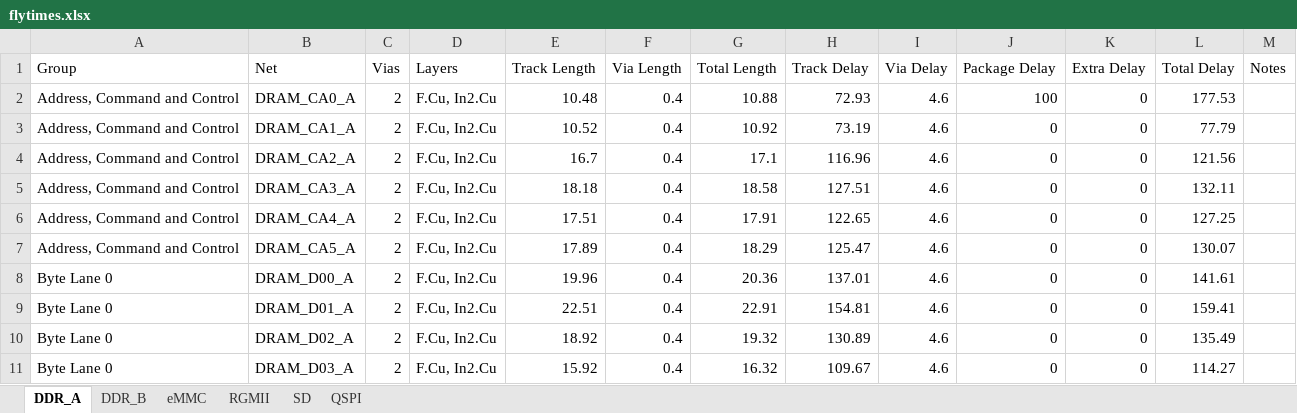
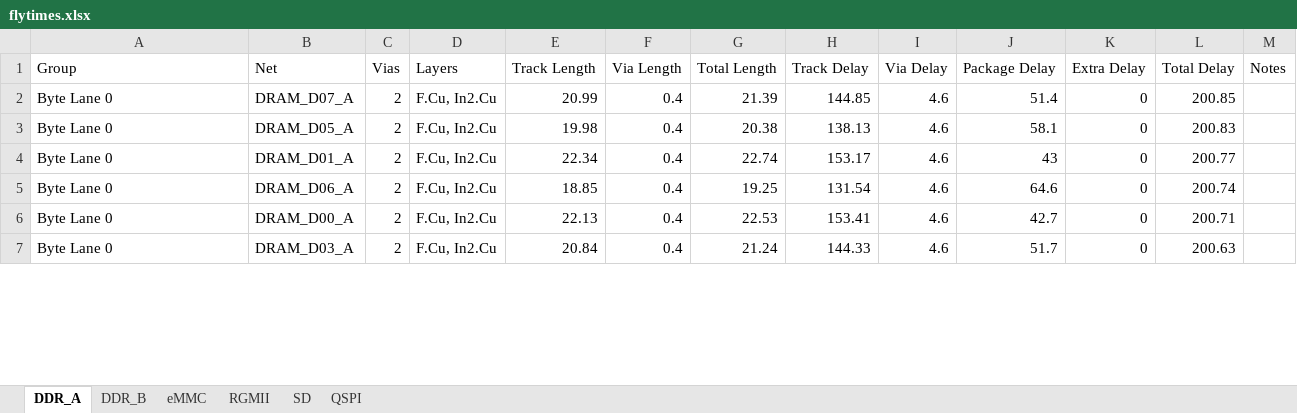
Before and after one commit to quentin-z80/qsbc, an Excel workbook: flytimes.xlsx, sheet DDR_A, drawn as a sheet; only a part is shown; values as stored, in another font and other column widths than the file's, no borders; removed rows and columns are numbered as before the commit, all else as after; the diff covers the shown part only; the diff names each change by its address in the sheet, - before the commit and + after, or states it on an @@ line.

Commit message:
DDR_A length matching done

```diff
--- a/flytimes.xlsx (sheet DDR_A)
+++ b/flytimes.xlsx (sheet DDR_A)
-row 2: Address, Command and Control | DRAM_CA0_A | 2 | F.Cu, In2.Cu | 10.48 | 0.4 | 10.88 | 72.93 | 4.6 | 100 | 0 | 177.53
-row 3: Address, Command and Control | DRAM_CA1_A | 2 | F.Cu, In2.Cu | 10.52 | 0.4 | 10.92 | 73.19 | 4.6 | 0 | 0 | 77.79
-row 4: Address, Command and Control | DRAM_CA2_A | 2 | F.Cu, In2.Cu | 16.7 | 0.4 | 17.1 | 116.96 | 4.6 | 0 | 0 | 121.56
-row 5: Address, Command and Control | DRAM_CA3_A | 2 | F.Cu, In2.Cu | 18.18 | 0.4 | 18.58 | 127.51 | 4.6 | 0 | 0 | 132.11
-row 6: Address, Command and Control | DRAM_CA4_A | 2 | F.Cu, In2.Cu | 17.51 | 0.4 | 17.91 | 122.65 | 4.6 | 0 | 0 | 127.25
-row 7: Address, Command and Control | DRAM_CA5_A | 2 | F.Cu, In2.Cu | 17.89 | 0.4 | 18.29 | 125.47 | 4.6 | 0 | 0 | 130.07
-B2 (Net): DRAM_D00_A
+B2 (Net): DRAM_D07_A
-E2 (Track Length): 19.96
+E2 (Track Length): 20.99
-G2 (Total Length): 20.36
+G2 (Total Length): 21.39
-H2 (Track Delay): 137.01
+H2 (Track Delay): 144.85
-J2 (Package Delay): 0
+J2 (Package Delay): 51.4
-L2 (Total Delay): 141.61
+L2 (Total Delay): 200.85
+row 3: Byte Lane 0 | DRAM_D05_A | 2 | F.Cu, In2.Cu | 19.98 | 0.4 | 20.38 | 138.13 | 4.6 | 58.1 | 0 | 200.83
-E4 (Track Length): 22.51
+E4 (Track Length): 22.34
-G4 (Total Length): 22.91
+G4 (Total Length): 22.74
-H4 (Track Delay): 154.81
+H4 (Track Delay): 153.17
-J4 (Package Delay): 0
+J4 (Package Delay): 43
-L4 (Total Delay): 159.41
+L4 (Total Delay): 200.77
-B5 (Net): DRAM_D02_A
+B5 (Net): DRAM_D06_A
-E5 (Track Length): 18.92
+E5 (Track Length): 18.85
-G5 (Total Length): 19.32
+G5 (Total Length): 19.25
-H5 (Track Delay): 130.89
+H5 (Track Delay): 131.54
-J5 (Package Delay): 0
+J5 (Package Delay): 64.6
-L5 (Total Delay): 135.49
+L5 (Total Delay): 200.74
+row 6: Byte Lane 0 | DRAM_D00_A | 2 | F.Cu, In2.Cu | 22.13 | 0.4 | 22.53 | 153.41 | 4.6 | 42.7 | 0 | 200.71
-E7 (Track Length): 15.92
+E7 (Track Length): 20.84
-G7 (Total Length): 16.32
+G7 (Total Length): 21.24
-H7 (Track Delay): 109.67
+H7 (Track Delay): 144.33
-J7 (Package Delay): 0
+J7 (Package Delay): 51.7
-L7 (Total Delay): 114.27
+L7 (Total Delay): 200.63
```
Also changed, not shown: 20 added rows, 4 removed rows and 42 edited cells elsewhere in this sheet, sheet DDR_B, sheet SD, sheet RGMII, 1 other file.
